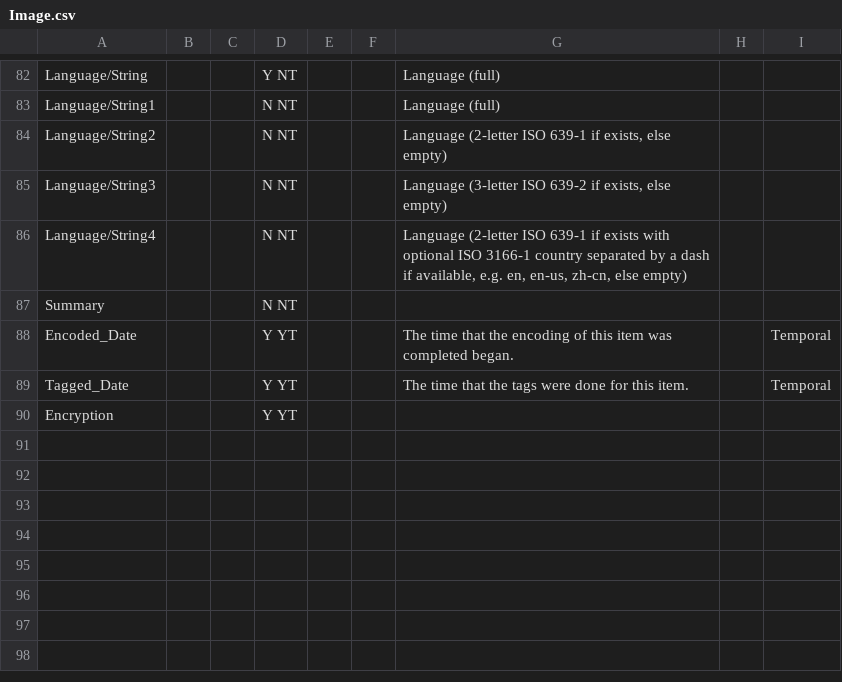
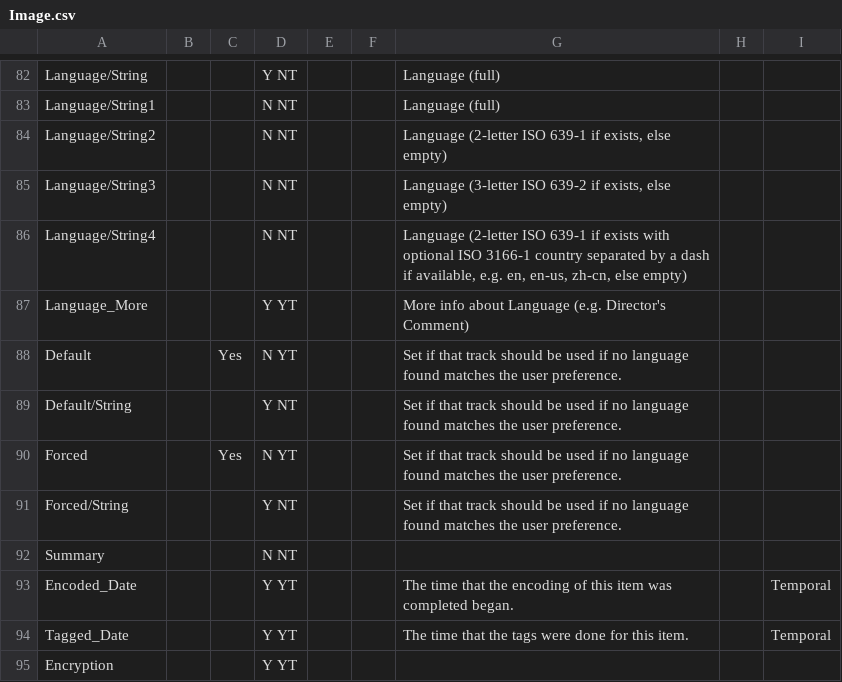
Before and after one commit to mediatest/mediatestLib, a CSV file: Source/Ressource/Text/Stream/Image.csv, drawn as a sheet; only a part is shown, gaps mark what is left out; the diff names each change by its address in the sheet, - before the commit and + after, or states it on an @@ line.

```diff
--- a/Source/Ressource/Text/Stream/Image.csv
+++ b/Source/Ressource/Text/Stream/Image.csv
+row 87: Language_More |  |  | Y YT |  |  | More info about Language (e.g. Director's Comment)
+row 88: Default |  | Yes | N YT |  |  | Set if that track should be used if no language found matches the user preference.
+row 89: Default/String |  |  | Y NT |  |  | Set if that track should be used if no language found matches the user preference.
+row 90: Forced |  | Yes | N YT |  |  | Set if that track should be used if no language found matches the user preference.
+row 91: Forced/String |  |  | Y NT |  |  | Set if that track should be used if no language found matches the user preference.
```
Also changed, not shown: Source/Ressource/Text/Stream/Audio.csv, Source/Ressource/Text/Stream/Chapters.csv, 6 other files.
